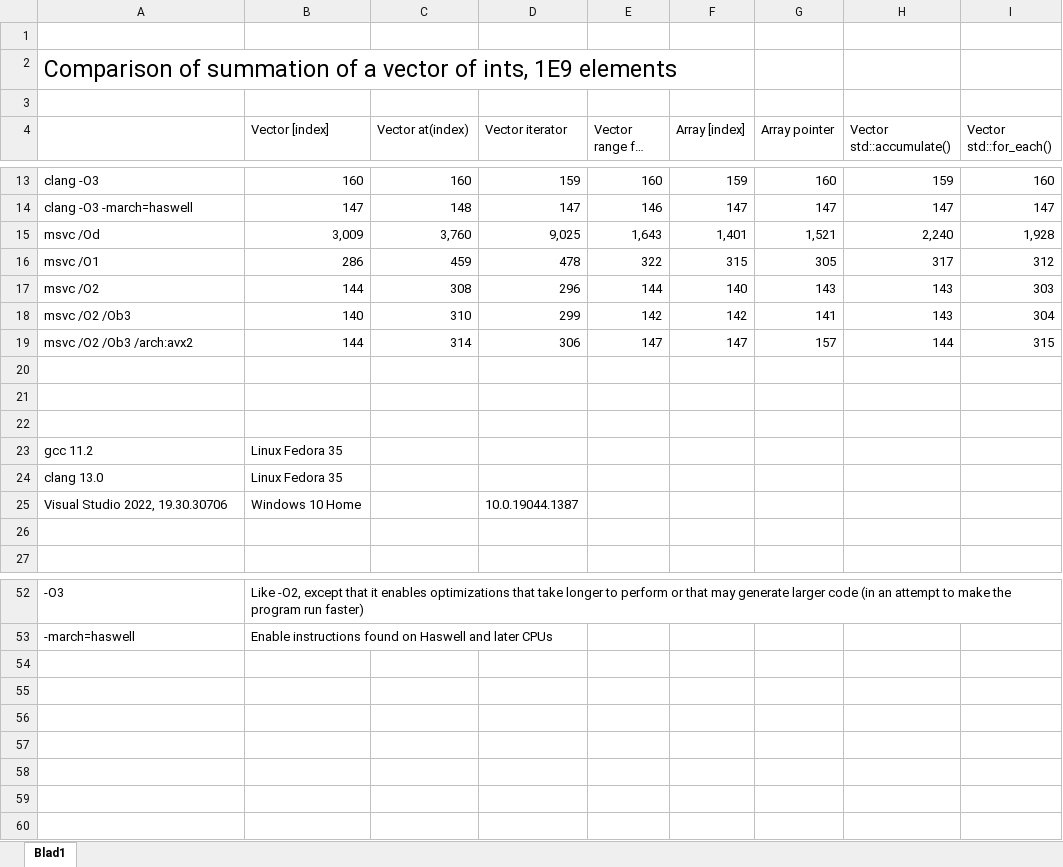
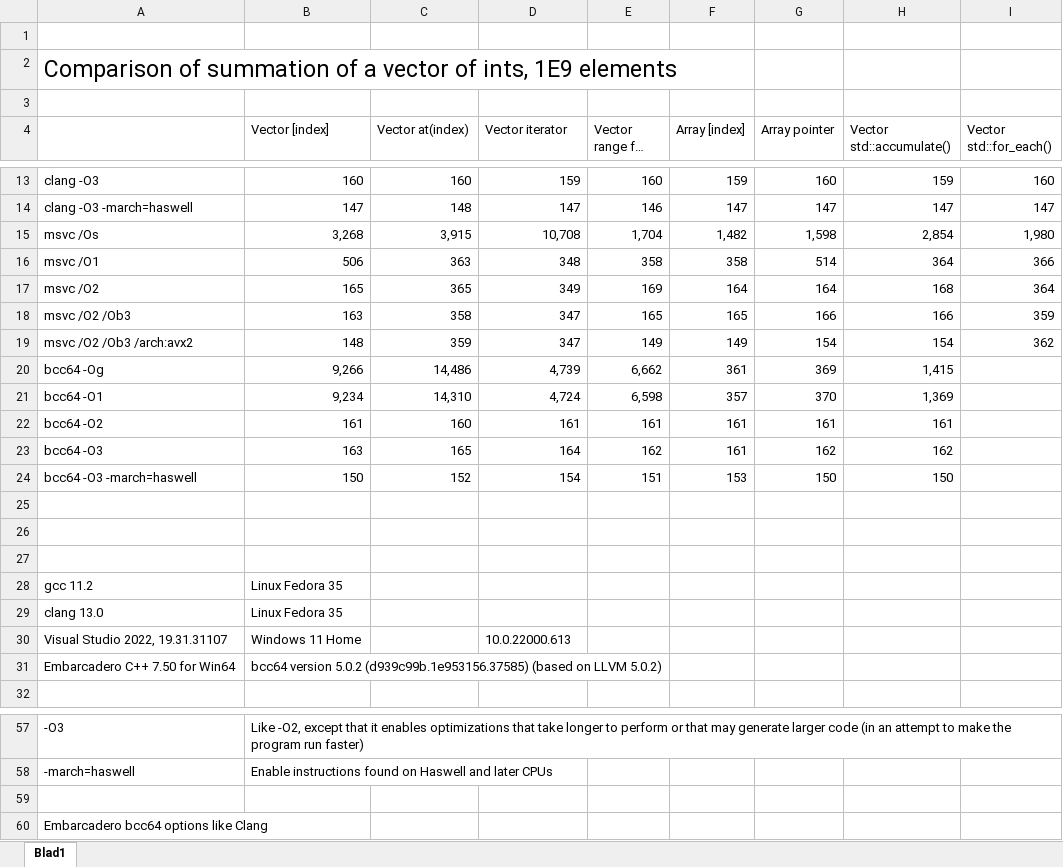
Before and after one commit to mbeng90/testiteration, an Excel workbook: Vectorsum_speed.xlsx, sheet Blad1, drawn as a sheet; only a part is shown, gaps mark what is left out; long unchanged cells end in …; values as stored, in another font and other column widths than the file's, no borders; removed rows and columns are numbered as before the commit, all else as after; the diff names each change by its address in the sheet, - before the commit and + after, or states it on an @@ line.

Commit message:
Added BCC64, updated version of MSVC
Tests now also run using Embarcadero C++Builder bcc64, which is
based on clang/llvm.
Change option /Od for MSVC to /Os.

```diff
--- a/Vectorsum_speed.xlsx (sheet Blad1)
+++ b/Vectorsum_speed.xlsx (sheet Blad1)
-row 15: msvc /Od | 3,009 | 3,760 | 9,025 | 1,643 | 1,401 | 1,521 | 2,240 | 1,928
-row 16: msvc /O1 | 286 | 459 | 478 | 322 | 315 | 305 | 317 | 312
-row 17: msvc /O2 | 144 | 308 | 296 | 144 | 140 | 143 | 143 | 303
-row 18: msvc /O2 /Ob3 | 140 | 310 | 299 | 142 | 142 | 141 | 143 | 304
-row 19: msvc /O2 /Ob3 /arch:avx2 | 144 | 314 | 306 | 147 | 147 | 157 | 144 | 315
+row 15: msvc /Os | 3,268 | 3,915 | 10,708 | 1,704 | 1,482 | 1,598 | 2,854 | 1,980
+row 16: msvc /O1 | 506 | 363 | 348 | 358 | 358 | 514 | 364 | 366
+row 17: msvc /O2 | 165 | 365 | 349 | 169 | 164 | 164 | 168 | 364
+row 18: msvc /O2 /Ob3 | 163 | 358 | 347 | 165 | 165 | 166 | 166 | 359
+row 19: msvc /O2 /Ob3 /arch:avx2 | 148 | 359 | 347 | 149 | 149 | 154 | 154 | 362
+row 20: bcc64 -Og | 9,266 | 14,486 | 4,739 | 6,662 | 361 | 369 | 1,415
+row 21: bcc64 -O1 | 9,234 | 14,310 | 4,724 | 6,598 | 357 | 370 | 1,369
+row 22: bcc64 -O2 | 161 | 160 | 161 | 161 | 161 | 161 | 161
+row 23: bcc64 -O3 | 163 | 165 | 164 | 162 | 161 | 162 | 162
+row 24: bcc64 -O3 -march=haswell | 150 | 152 | 154 | 151 | 153 | 150 | 150
-row 25: Visual Studio 2022, 19.30.30706 | Windows 10 Home |  | 10.0.19044.1387
-row 30: (empty)
+row 30: Visual Studio 2022, 19.31.31107 | Windows 11 Home |  | 10.0.22000.613
+row 31: Embarcadero C++ 7.50 for Win64 | bcc64 version 5.0.2 (d939c99b.1e953156.37585) (based on LLVM 5.0.2)
+row 59: (empty)
+row 60: Embarcadero bcc64 options like Clang
```
Also changed, not shown: 2 other files.
